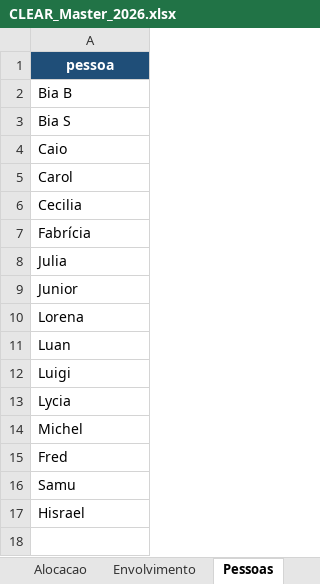
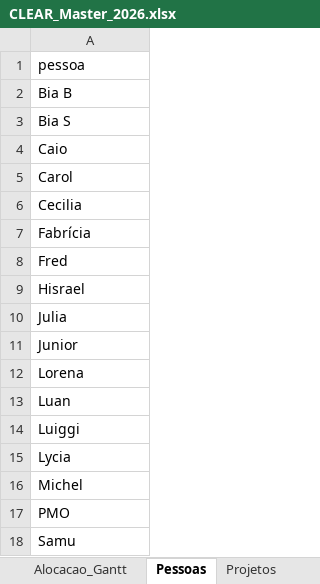
Before and after one commit to caiodesouzacastro/clear-2026, an Excel workbook: CLEAR_Master_2026.xlsx, sheet Pessoas, drawn as a sheet; values as stored, in another font and other column widths than the file's, no borders; addresses are those after the commit; the diff names each change by its address in the sheet, - before the commit and + after, or states it on an @@ line.

```diff
--- a/CLEAR_Master_2026.xlsx (sheet Pessoas)
+++ b/CLEAR_Master_2026.xlsx (sheet Pessoas)
@@ A1 fill: #1F4E78 → none, bold: on → off, text colour: #FFFFFF → black, alignment: center → left @@
+row 8: Fred
-row 17: Hisrael
+row 9: Hisrael
-A14: Luigi
+A14: Luiggi
-A17: Fred
+A17: PMO
```
Also changed, not shown: sheet Atividades, sheet Resp_Atividade, sheet Envolvimento, sheet Alocacao_Gantt, sheet Alocacao, sheet README, 1 more sheet, other sheet tabs, 1 other file.
